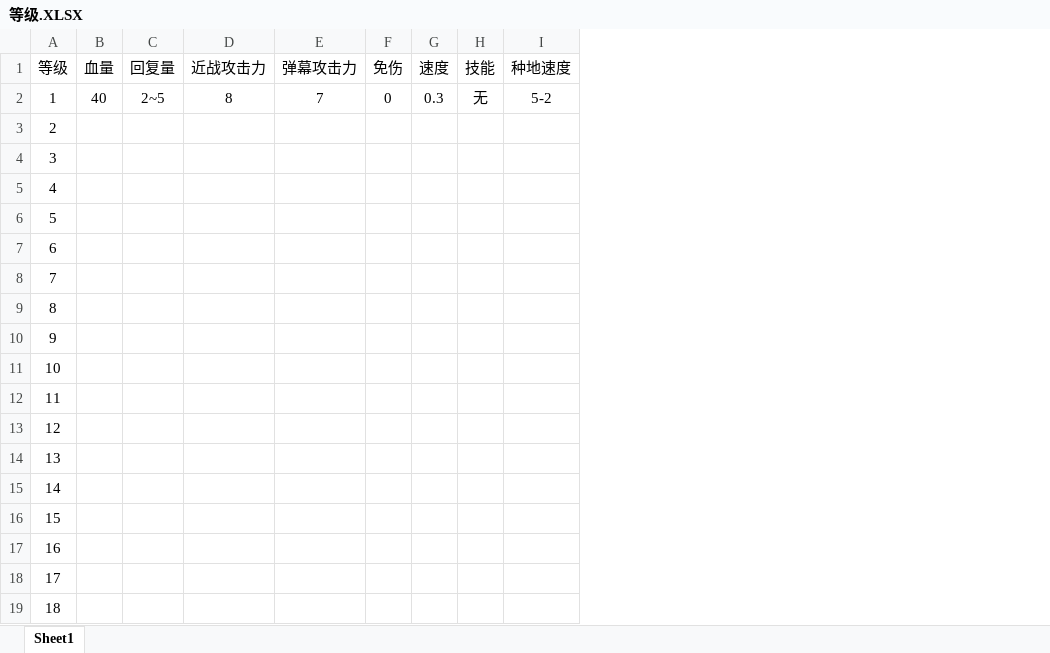
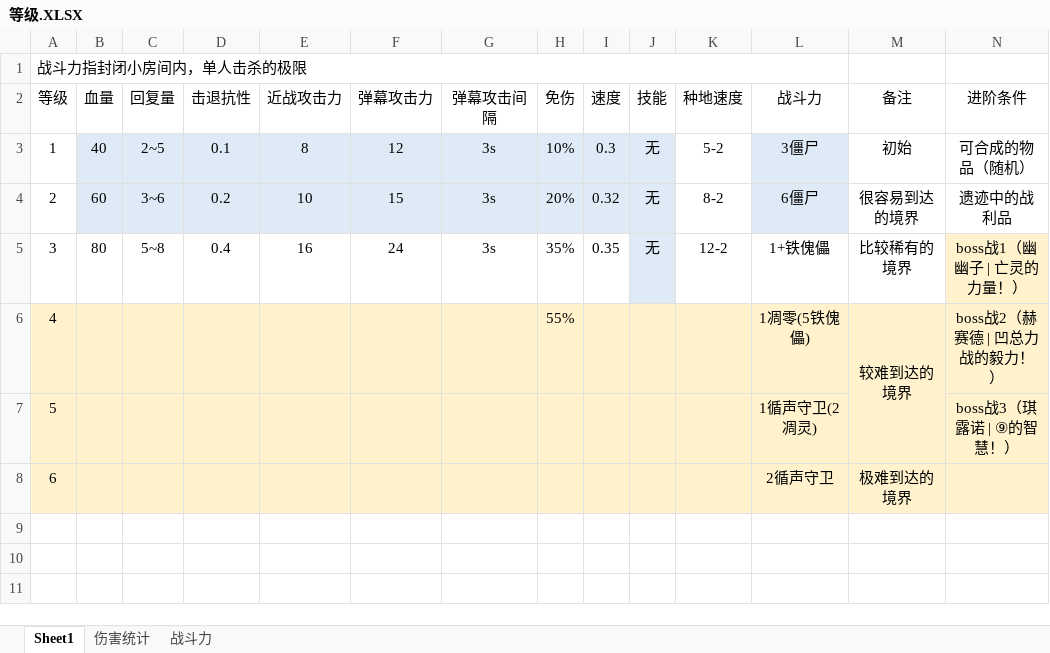
Before and after one commit to ENIACJushi/TouHouLittleMaidBE, an Excel workbook: Docs/等级.XLSX, sheet Sheet1, drawn as a sheet; only a part is shown; values as stored, in another font and other column widths than the file's, no borders; removed rows and columns are numbered as before the commit, all else as after; rows hold the shown columns only; the diff covers the shown part only; the diff names each change by its address in the sheet, - before the commit and + after, or states it on an @@ line.

```diff
--- a/Docs/等级.XLSX (sheet Sheet1)
+++ b/Docs/等级.XLSX (sheet Sheet1)
+sheet tab: 伤害统计
+sheet tab: 战斗力
+column D (击退抗性), row 3: 0.1
+column G (弹幕攻击间隔), row 3: 3s
+column L (战斗力), row 3: 3僵尸; rows 7-8: 1循声守卫(2凋灵) | 2循声守卫
+column M (备注), row 3: 初始; row 8: 极难到达的境界
+column N (进阶条件), row 3: 可合成的物品（随机）; row 7: boss战3（琪露诺 | ⑨的智慧！）
@@ row 5 moved to row 1: 战斗力指封闭小房间内，单人击杀的极限 @@
-B3:C3 fill: none
+B3:C3 fill: #DEEBF7
-E3:F3 fill: none
+E3:F3 fill: #DEEBF7
-F3 (弹幕攻击力): 7
+F3 (弹幕攻击力): 12
-H3 (免伤): 0
+H3 (免伤): 10%
-H3:J3 fill: none
+H3:J3 fill: #DEEBF7
+row 4: 2 | 60 | 3~6 | 0.2 | 10 | 15 | 3s | 20% | 0.32 | 无 | 8-2 | 6僵尸 | 很容易到达的境界 | 遗迹中的战利品
+row 5: 3 | 80 | 5~8 | 0.4 | 16 | 24 | 3s | 35% | 0.35 | 无 | 12-2 | 1+铁傀儡 | 比较稀有的境界 | boss战1（幽幽子 | 亡灵的力量！）
+row 6: 4 |  |  |  |  |  |  | 55% |  |  |  | 1凋零(5铁傀儡) | 较难到达的境界 | boss战2（赫赛德 | 凹总力战的毅力！）
@@ column A (等级) renumbered between rows 7 and 8 @@
-A7:C8 fill: none
+A7:C8 fill: #FFF2CC
-E7:F8 fill: none
+E7:F8 fill: #FFF2CC
-H7:K8 fill: none
+H7:K8 fill: #FFF2CC
-row 6: 5
-row 7: 6
-row 8: 7
-row 9: 8
-row 10: 9
-row 11: 10
-row 12: 11
-row 13: 12
-row 14: 13
-row 15: 14
-row 16: 15
-row 17: 16
-row 18: 17
-row 19: 18
```
Also changed, not shown: 2 removed rows elsewhere in this sheet, 17 other files.
